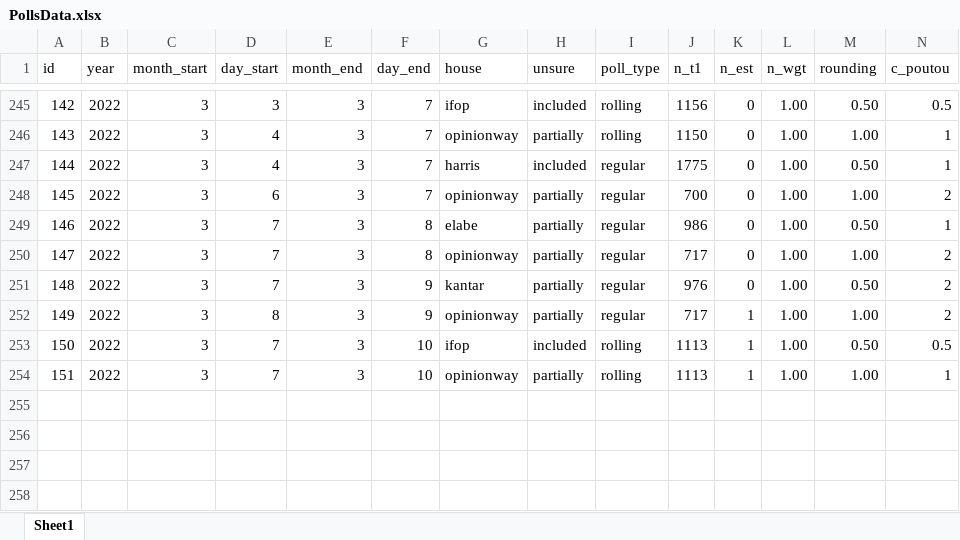
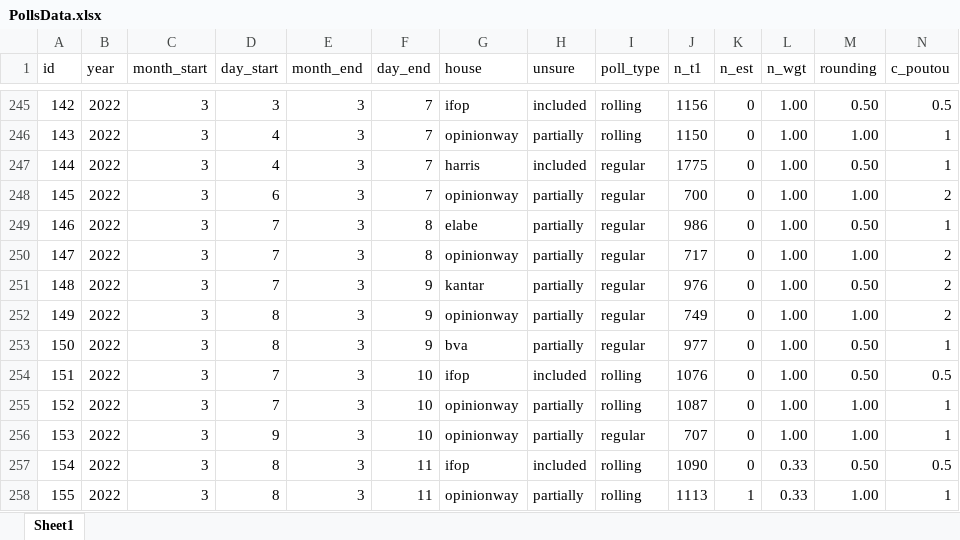
Before and after one commit to flavienganter/polls-2022-election, an Excel workbook: PollsData.xlsx, sheet Sheet1, drawn as a sheet; only a part is shown, gaps mark what is left out; values as stored, in another font and other column widths than the file's, no borders; addresses are those after the commit; rows hold the shown columns only; the diff names each change by its address in the sheet, - before the commit and + after, or states it on an @@ line.

Commit message:
update w/ bva and ow poll (3/11) + rollings

```diff
--- a/PollsData.xlsx (sheet Sheet1)
+++ b/PollsData.xlsx (sheet Sheet1)
-J252 (n_t1): 717
+J252 (n_t1): 749
-K252 (n_est): 1
+K252 (n_est): 0
+row 253: 150 | 2022 | 3 | 8 | 3 | 9 | bva | partially | regular | 977 | 0 | 1.00 | 0.50 | 1
-A254 (id): 150
+A254 (id): 151
-J254 (n_t1): 1113
+J254 (n_t1): 1076
-K254:K255 (n_est): 1
+K254:K255 (n_est): 0
-A255 (id): 151
+A255 (id): 152
-J255 (n_t1): 1113
+J255 (n_t1): 1087
+row 256: 153 | 2022 | 3 | 9 | 3 | 10 | opinionway | partially | regular | 707 | 0 | 1.00 | 1.00 | 1
+row 257: 154 | 2022 | 3 | 8 | 3 | 11 | ifop | included | rolling | 1090 | 0 | 0.33 | 0.50 | 0.5
+row 258: 155 | 2022 | 3 | 8 | 3 | 11 | opinionway | partially | rolling | 1113 | 1 | 0.33 | 1.00 | 1
```
Also changed, not shown: 5 other files.
